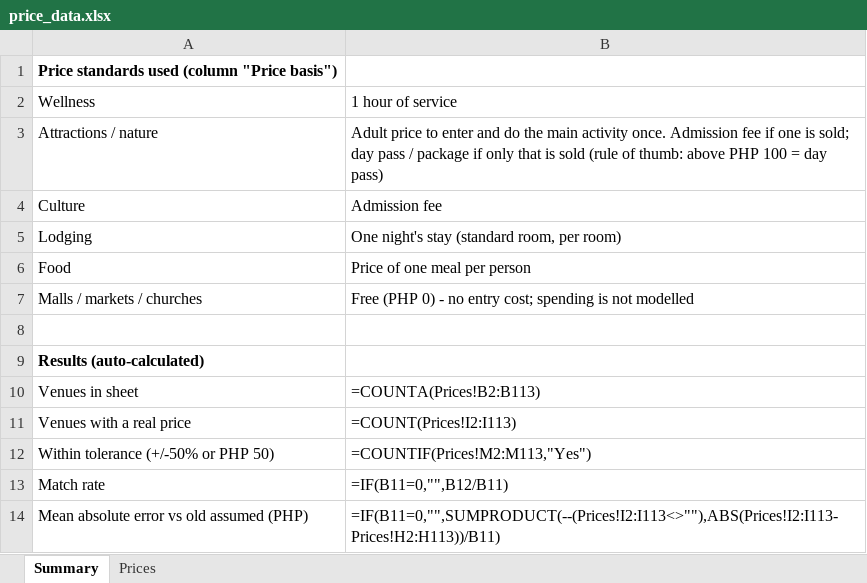
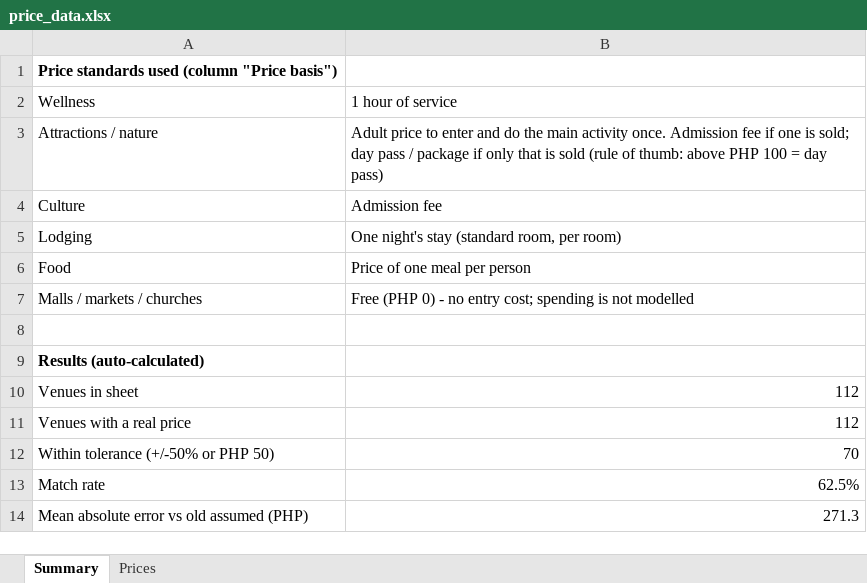
Before and after one commit to kcsvallespin/addu-group-c10-thesis, an Excel workbook: data-pipeline/price_data.xlsx, sheet Summary, drawn as a sheet; values as stored, in another font and other column widths than the file's, no borders; formulas without a stored value are shown as written; the diff names each change by its address in the sheet, - before the commit and + after, or states it on an @@ line.

```diff
--- a/data-pipeline/price_data.xlsx (sheet Summary)
+++ b/data-pipeline/price_data.xlsx (sheet Summary)
-B10: =COUNTA(Prices!B2:B113)
+B10: 112
-B11: =COUNT(Prices!I2:I113)
+B11: 112
-B12: =COUNTIF(Prices!M2:M113,"Yes")
+B12: 70
-B13: =IF(B11=0,"",B12/B11)
+B13: 62.5%
-B14: =IF(B11=0,"",SUMPRODUCT(--(Prices!I2:I113<>""),ABS(Prices!I2:I113-Prices!H2:H113))/B11)
+B14: 271.3
```
Also changed, not shown: sheet Prices, 58 other files.
